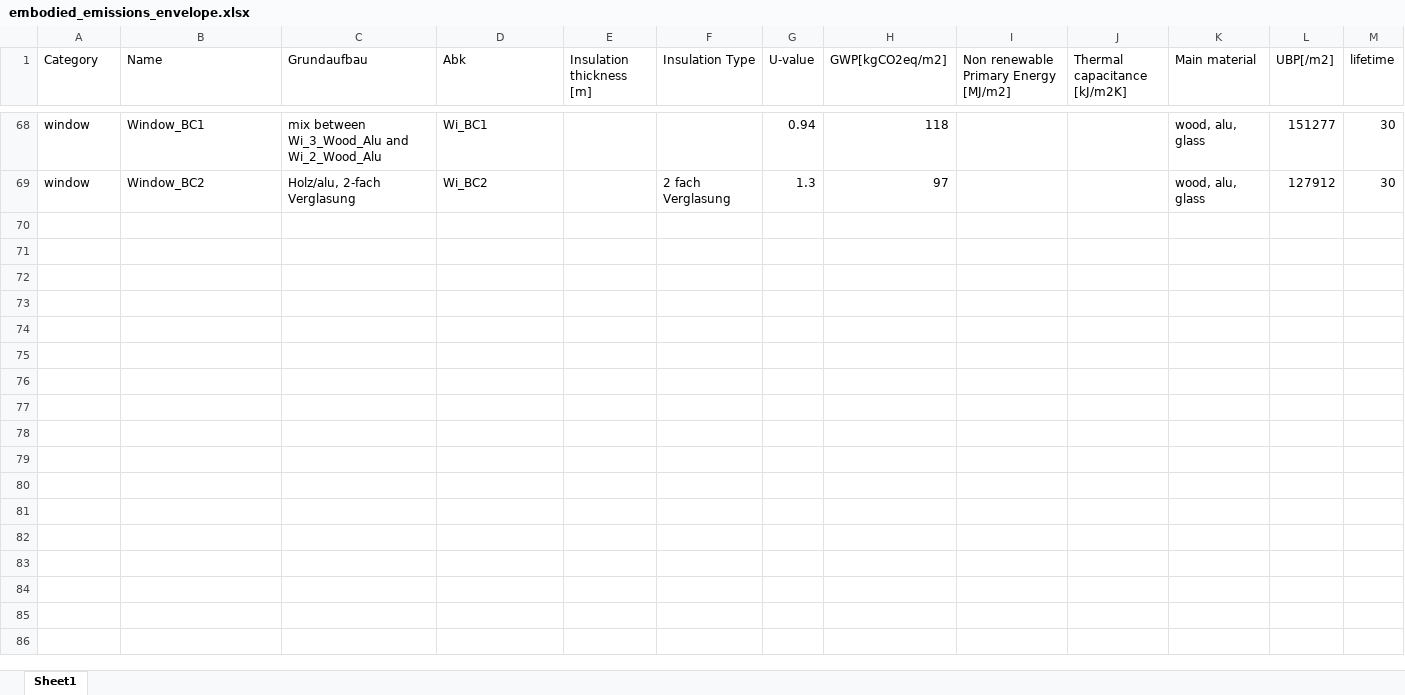
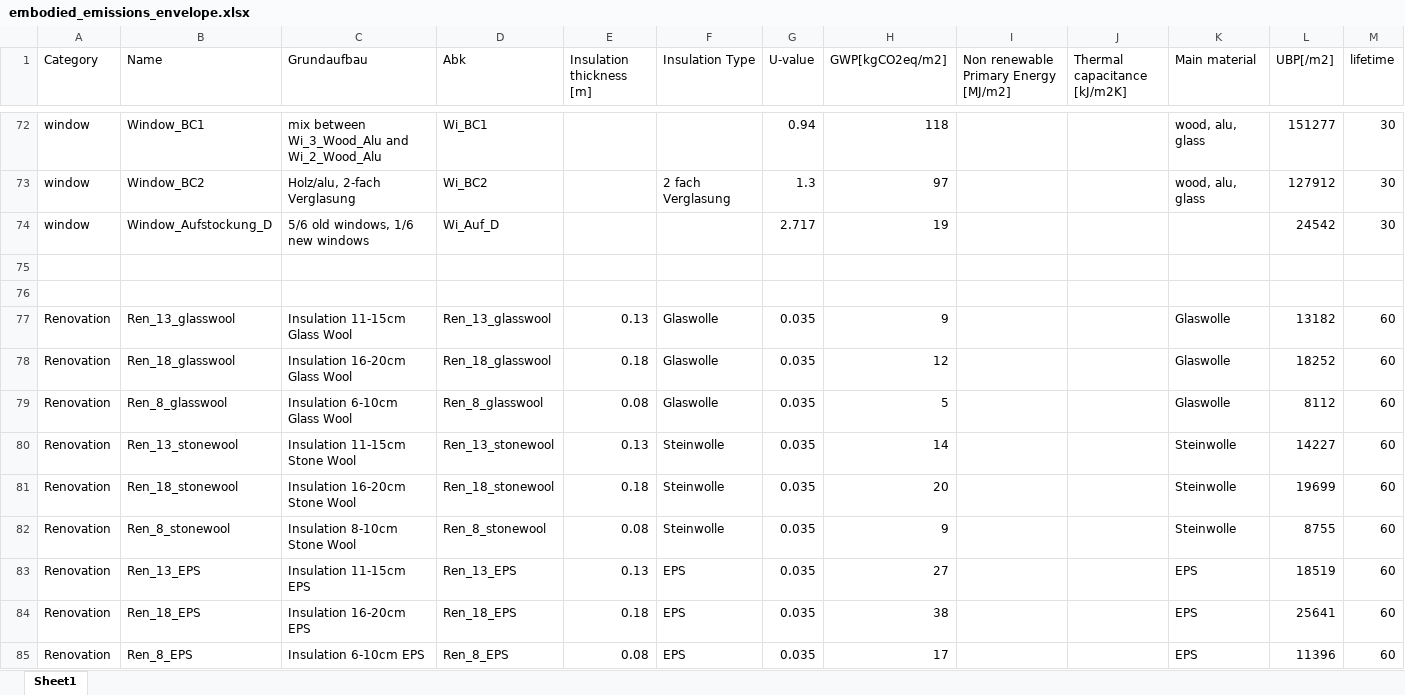
Before and after one commit to architecture-building-systems/sia_380-1-full_version, an Excel workbook: data/embodied_emissions_envelope.xlsx, sheet Sheet1, drawn as a sheet; only a part is shown, gaps mark what is left out; values as stored, in another font and other column widths than the file's, no borders; charts and pictures not drawn; rows hold the shown columns only; the diff covers the shown part only; the diff names each change by its address in the sheet, - before the commit and + after, or states it on an @@ line.

```diff
--- a/data/embodied_emissions_envelope.xlsx (sheet Sheet1)
+++ b/data/embodied_emissions_envelope.xlsx (sheet Sheet1)
+row 74: window | Window_Aufstockung_D | 5/6 old windows, 1/6 new windows | Wi_Auf_D |  |  | 2.717 | 19 |  |  |  | 24542 | 30
+row 75: (empty)
+row 76: (empty)
+row 77: Renovation | Ren_13_glasswool | Insulation 11-15cm Glass Wool | Ren_13_glasswool | 0.13 | Glaswolle | 0.035 | 9 |  |  | Glaswolle | 13182 | 60
+row 78: Renovation | Ren_18_glasswool | Insulation 16-20cm Glass Wool | Ren_18_glasswool | 0.18 | Glaswolle | 0.035 | 12 |  |  | Glaswolle | 18252 | 60
+row 79: Renovation | Ren_8_glasswool | Insulation 6-10cm Glass Wool | Ren_8_glasswool | 0.08 | Glaswolle | 0.035 | 5 |  |  | Glaswolle | 8112 | 60
+row 80: Renovation | Ren_13_stonewool | Insulation 11-15cm Stone Wool | Ren_13_stonewool | 0.13 | Steinwolle | 0.035 | 14 |  |  | Steinwolle | 14227 | 60
+row 81: Renovation | Ren_18_stonewool | Insulation 16-20cm Stone Wool | Ren_18_stonewool | 0.18 | Steinwolle | 0.035 | 20 |  |  | Steinwolle | 19699 | 60
+row 82: Renovation | Ren_8_stonewool | Insulation 8-10cm Stone Wool | Ren_8_stonewool | 0.08 | Steinwolle | 0.035 | 9 |  |  | Steinwolle | 8755 | 60
+row 83: Renovation | Ren_13_EPS | Insulation 11-15cm EPS | Ren_13_EPS | 0.13 | EPS | 0.035 | 27 |  |  | EPS | 18519 | 60
+row 84: Renovation | Ren_18_EPS | Insulation 16-20cm EPS | Ren_18_EPS | 0.18 | EPS | 0.035 | 38 |  |  | EPS | 25641 | 60
+row 85: Renovation | Ren_8_EPS | Insulation 6-10cm EPS | Ren_8_EPS | 0.08 | EPS | 0.035 | 17 |  |  | EPS | 11396 | 60
```
Also changed, not shown: 16 added rows and 35 edited cells elsewhere in this sheet, formulas that keep their value, charts or pictures, 2 other files.
